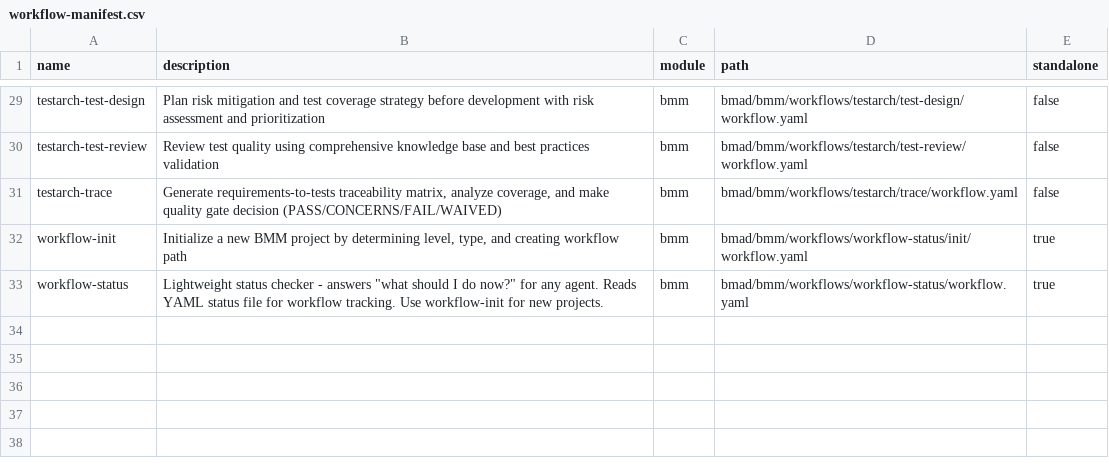
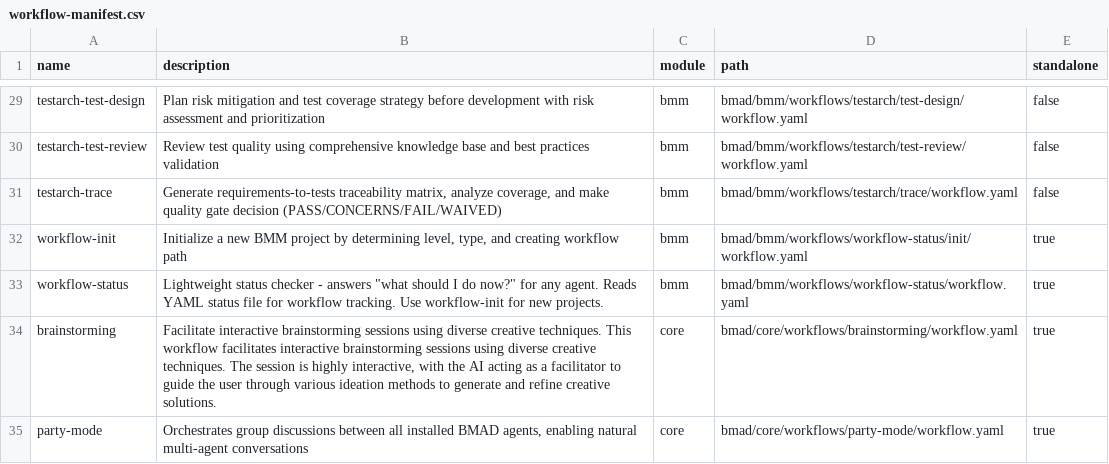
Before and after one commit to menoncello/document-scraper, a CSV file: bmad/_cfg/workflow-manifest.csv, drawn as a sheet; only a part is shown, gaps mark what is left out.

```diff
--- a/bmad/_cfg/workflow-manifest.csv
+++ b/bmad/_cfg/workflow-manifest.csv
@@ -33 +33,3 @@ name,description,module,path,standalone
 "workflow-status","Lightweight status checker - answers ""what should I do now?"" for any agent. Reads YAML status file for workflow tracking. Use workflow-init for new projects.","bmm","bmad/bmm/workflows/workflow-status/workflow.yaml","true"
+"brainstorming","Facilitate interactive brainstorming sessions using diverse creative techniques. This workflow facilitates interactive brainstorming sessions using diverse creative techniques. The session is highly interactive, with the AI acting as a facilitator to guide the user through various ideation methods to generate and refine creative solutions.","core","bmad/core/workflows/brainstorming/workflow.yaml","true"
+"party-mode","Orchestrates group discussions between all installed BMAD agents, enabling natural multi-agent conversations","core","bmad/core/workflows/party-mode/workflow.yaml","true"
```
Also changed, not shown: bmad/_cfg/agent-manifest.csv, bmad/_cfg/task-manifest.csv, 47 other files.
